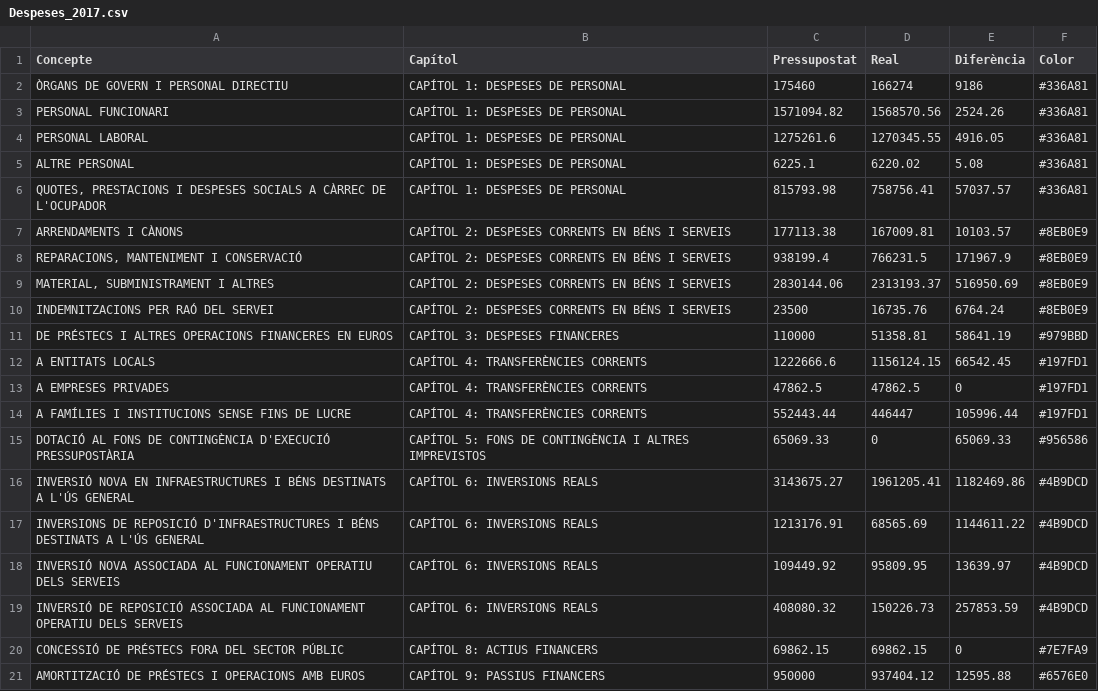
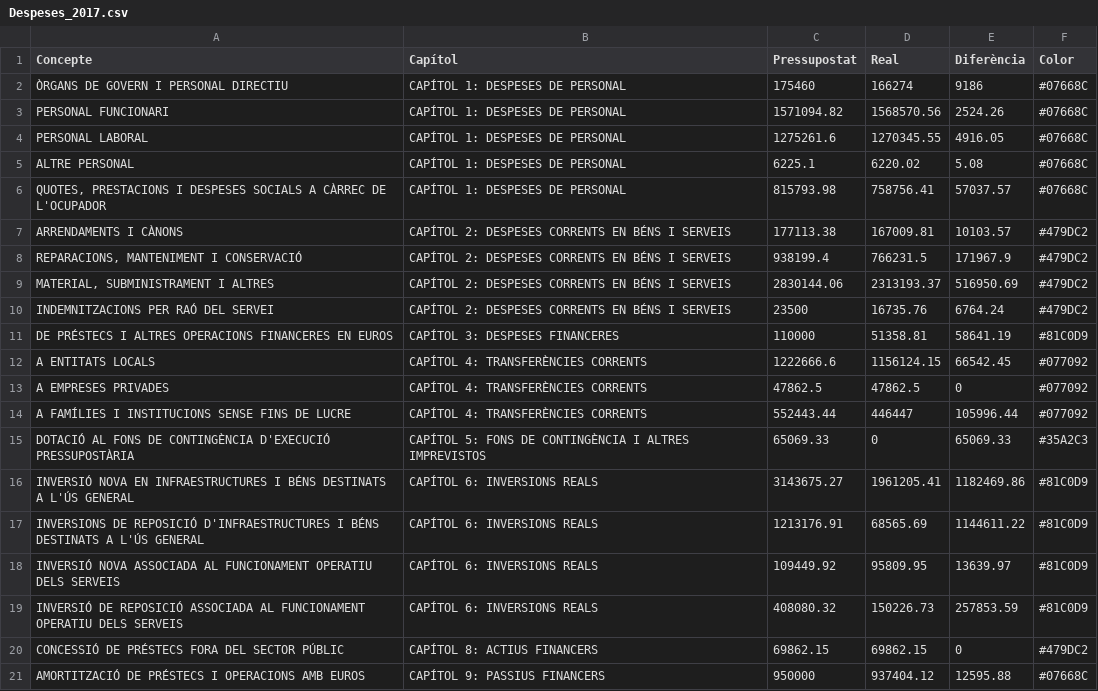
Before and after one commit to pauturvalles/universitatdegirona, a CSV file: csv/Despeses_2017.csv, drawn as a sheet.

Commit message:
Update Despeses_2017.csv

```diff
--- a/csv/Despeses_2017.csv
+++ b/csv/Despeses_2017.csv
@@ -1,21 +1,21 @@
 Concepte,Capítol,Pressupostat,Real,Diferència,Color
-ÒRGANS DE GOVERN I PERSONAL DIRECTIU,CAPÍTOL 1: DESPESES DE PERSONAL,175460,166274,9186,#336A81
-PERSONAL FUNCIONARI,CAPÍTOL 1: DESPESES DE PERSONAL,1571094.82,1568570.56,2524.26,#336A81
-PERSONAL LABORAL,CAPÍTOL 1: DESPESES DE PERSONAL,1275261.6,1270345.55,4916.05,#336A81
-ALTRE PERSONAL,CAPÍTOL 1: DESPESES DE PERSONAL,6225.1,6220.02,5.08,#336A81
-"QUOTES, PRESTACIONS I DESPESES SOCIALS A CÀRREC DE L'OCUPADOR",CAPÍTOL 1: DESPESES DE PERSONAL,815793.98,758756.41,57037.57,#336A81
-ARRENDAMENTS I CÀNONS,CAPÍTOL 2: DESPESES CORRENTS EN BÉNS I SERVEIS,177113.38,167009.81,10103.57,#8EB0E9
-"REPARACIONS, MANTENIMENT I CONSERVACIÓ",CAPÍTOL 2: DESPESES CORRENTS EN BÉNS I SERVEIS,938199.4,766231.5,171967.9,#8EB0E9
-"MATERIAL, SUBMINISTRAMENT I ALTRES",CAPÍTOL 2: DESPESES CORRENTS EN BÉNS I SERVEIS,2830144.06,2313193.37,516950.69,#8EB0E9
-INDEMNITZACIONS PER RAÓ DEL SERVEI,CAPÍTOL 2: DESPESES CORRENTS EN BÉNS I SERVEIS,23500,16735.76,6764.24,#8EB0E9
-DE PRÉSTECS I ALTRES OPERACIONS FINANCERES EN EUROS,CAPÍTOL 3: DESPESES FINANCERES,110000,51358.81,58641.19,#979BBD
-A ENTITATS LOCALS,CAPÍTOL 4: TRANSFERÈNCIES CORRENTS,1222666.6,1156124.15,66542.45,#197FD1
-A EMPRESES PRIVADES,CAPÍTOL 4: TRANSFERÈNCIES CORRENTS,47862.5,47862.5,0,#197FD1
-A FAMÍLIES I INSTITUCIONS SENSE FINS DE LUCRE,CAPÍTOL 4: TRANSFERÈNCIES CORRENTS,552443.44,446447,105996.44,#197FD1
-DOTACIÓ AL FONS DE CONTINGÈNCIA D'EXECUCIÓ PRESSUPOSTÀRIA,CAPÍTOL 5: FONS DE CONTINGÈNCIA I ALTRES IMPREVISTOS,65069.33,0,65069.33,#956586
-INVERSIÓ NOVA EN INFRAESTRUCTURES I BÉNS DESTINATS A L'ÚS GENERAL,CAPÍTOL 6: INVERSIONS REALS,3143675.27,1961205.41,1182469.86,#4B9DCD
-INVERSIONS DE REPOSICIÓ D'INFRAESTRUCTURES I BÉNS DESTINATS A L'ÚS GENERAL,CAPÍTOL 6: INVERSIONS REALS,1213176.91,68565.69,1144611.22,#4B9DCD
-INVERSIÓ NOVA ASSOCIADA AL FUNCIONAMENT OPERATIU DELS SERVEIS,CAPÍTOL 6: INVERSIONS REALS,109449.92,95809.95,13639.97,#4B9DCD
-INVERSIÓ DE REPOSICIÓ ASSOCIADA AL FUNCIONAMENT OPERATIU DELS SERVEIS,CAPÍTOL 6: INVERSIONS REALS,408080.32,150226.73,257853.59,#4B9DCD
-CONCESSIÓ DE PRÉSTECS FORA DEL SECTOR PÚBLIC,CAPÍTOL 8: ACTIUS FINANCERS,69862.15,69862.15,0,#7E7FA9
-AMORTITZACIÓ DE PRÉSTECS I OPERACIONS AMB EUROS,CAPÍTOL 9: PASSIUS FINANCERS,950000,937404.12,12595.88,#6576E0
+ÒRGANS DE GOVERN I PERSONAL DIRECTIU,CAPÍTOL 1: DESPESES DE PERSONAL,175460,166274,9186,#07668C
+PERSONAL FUNCIONARI,CAPÍTOL 1: DESPESES DE PERSONAL,1571094.82,1568570.56,2524.26,#07668C
+PERSONAL LABORAL,CAPÍTOL 1: DESPESES DE PERSONAL,1275261.6,1270345.55,4916.05,#07668C
+ALTRE PERSONAL,CAPÍTOL 1: DESPESES DE PERSONAL,6225.1,6220.02,5.08,#07668C
+"QUOTES, PRESTACIONS I DESPESES SOCIALS A CÀRREC DE L'OCUPADOR",CAPÍTOL 1: DESPESES DE PERSONAL,815793.98,758756.41,57037.57,#07668C
+ARRENDAMENTS I CÀNONS,CAPÍTOL 2: DESPESES CORRENTS EN BÉNS I SERVEIS,177113.38,167009.81,10103.57,#479DC2
+"REPARACIONS, MANTENIMENT I CONSERVACIÓ",CAPÍTOL 2: DESPESES CORRENTS EN BÉNS I SERVEIS,938199.4,766231.5,171967.9,#479DC2
+"MATERIAL, SUBMINISTRAMENT I ALTRES",CAPÍTOL 2: DESPESES CORRENTS EN BÉNS I SERVEIS,2830144.06,2313193.37,516950.69,#479DC2
+INDEMNITZACIONS PER RAÓ DEL SERVEI,CAPÍTOL 2: DESPESES CORRENTS EN BÉNS I SERVEIS,23500,16735.76,6764.24,#479DC2
+DE PRÉSTECS I ALTRES OPERACIONS FINANCERES EN EUROS,CAPÍTOL 3: DESPESES FINANCERES,110000,51358.81,58641.19,#81C0D9
+A ENTITATS LOCALS,CAPÍTOL 4: TRANSFERÈNCIES CORRENTS,1222666.6,1156124.15,66542.45,#077092
+A EMPRESES PRIVADES,CAPÍTOL 4: TRANSFERÈNCIES CORRENTS,47862.5,47862.5,0,#077092
+A FAMÍLIES I INSTITUCIONS SENSE FINS DE LUCRE,CAPÍTOL 4: TRANSFERÈNCIES CORRENTS,552443.44,446447,105996.44,#077092
+DOTACIÓ AL FONS DE CONTINGÈNCIA D'EXECUCIÓ PRESSUPOSTÀRIA,CAPÍTOL 5: FONS DE CONTINGÈNCIA I ALTRES IMPREVISTOS,65069.33,0,65069.33,#35A2C3
+INVERSIÓ NOVA EN INFRAESTRUCTURES I BÉNS DESTINATS A L'ÚS GENERAL,CAPÍTOL 6: INVERSIONS REALS,3143675.27,1961205.41,1182469.86,#81C0D9
+INVERSIONS DE REPOSICIÓ D'INFRAESTRUCTURES I BÉNS DESTINATS A L'ÚS GENERAL,CAPÍTOL 6: INVERSIONS REALS,1213176.91,68565.69,1144611.22,#81C0D9
+INVERSIÓ NOVA ASSOCIADA AL FUNCIONAMENT OPERATIU DELS SERVEIS,CAPÍTOL 6: INVERSIONS REALS,109449.92,95809.95,13639.97,#81C0D9
+INVERSIÓ DE REPOSICIÓ ASSOCIADA AL FUNCIONAMENT OPERATIU DELS SERVEIS,CAPÍTOL 6: INVERSIONS REALS,408080.32,150226.73,257853.59,#81C0D9
+CONCESSIÓ DE PRÉSTECS FORA DEL SECTOR PÚBLIC,CAPÍTOL 8: ACTIUS FINANCERS,69862.15,69862.15,0,#479DC2
+AMORTITZACIÓ DE PRÉSTECS I OPERACIONS AMB EUROS,CAPÍTOL 9: PASSIUS FINANCERS,950000,937404.12,12595.88,#07668C
```
